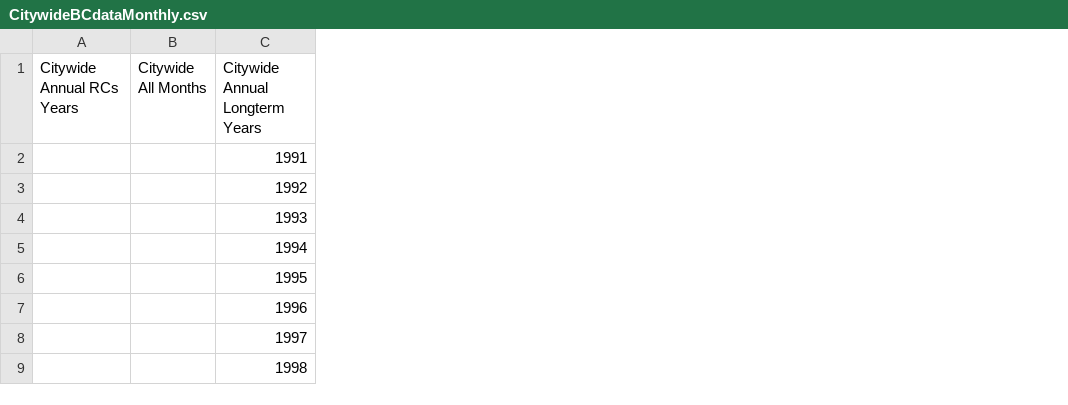
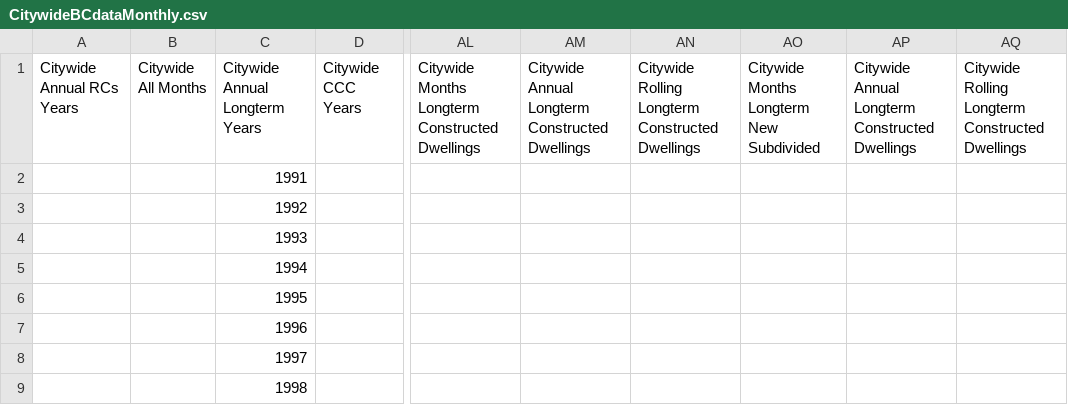
Before and after one commit to wccdigital/graphs, a CSV file: data/CitywideBCdataMonthly.csv, drawn as a sheet; only a part is shown, gaps mark what is left out; the diff names each change by its address in the sheet, - before the commit and + after, or states it on an @@ line.

Commit message:
Add files via upload

```diff
--- a/data/CitywideBCdataMonthly.csv
+++ b/data/CitywideBCdataMonthly.csv
+column D (Citywide CCC Years), empty
+column AL, row 1: Citywide Months Longterm Constructed Dwellings
+column AM, row 1: Citywide Annual Longterm Constructed Dwellings
+column AN, row 1: Citywide Rolling Longterm Constructed Dwellings
+column AO, row 1: Citywide Months Longterm New Subdivided
+column AP, row 1: Citywide Annual Longterm Constructed Dwellings
+column AQ, row 1: Citywide Rolling Longterm Constructed Dwellings
```
